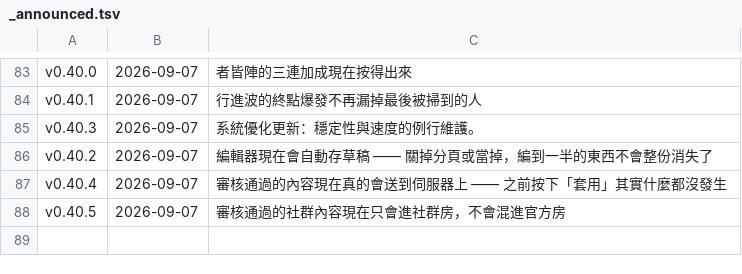
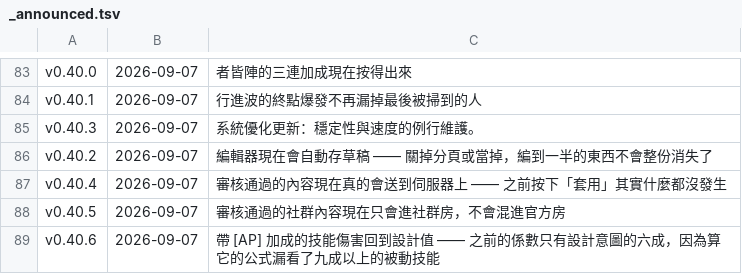
Before and after one commit to adms/GGD, a TSV file: docs/_release/_announced.tsv, drawn as a sheet; only a part is shown, gaps mark what is left out; the diff names each change by its address in the sheet, - before the commit and + after, or states it on an @@ line.

Commit message:
chore(release): 🧾 v0.40.6 收尾 —— 公告帳本 ＋ 票號快取
⭐ #1102 的玩家那一句補上了:AP base 校準是**玩家看得到**的（registries.ts:334 用公式覆蓋每一條 coeff ⇒ 出貨係數只有設計值的六成）—— 公告閘問「是標籤錯還是漏寫玩家句子」,這一次誠實的答案是**後者**。

```diff
--- a/docs/_release/_announced.tsv
+++ b/docs/_release/_announced.tsv
+row 89: v0.40.6 | 2026-09-07 | 帶 [AP] 加成的技能傷害回到設計值 —— 之前的係數只有設計意圖的六成，因為算它的公式漏看了九成以上的被動技能
```
Also changed, not shown: 1 other file.
